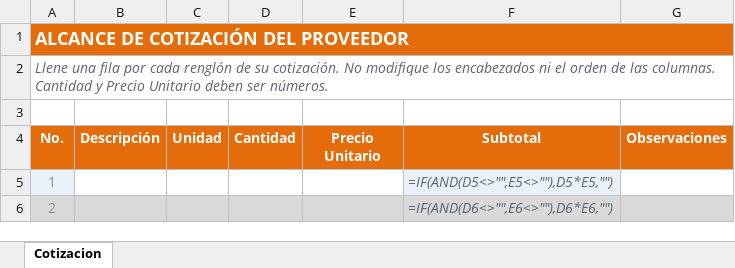
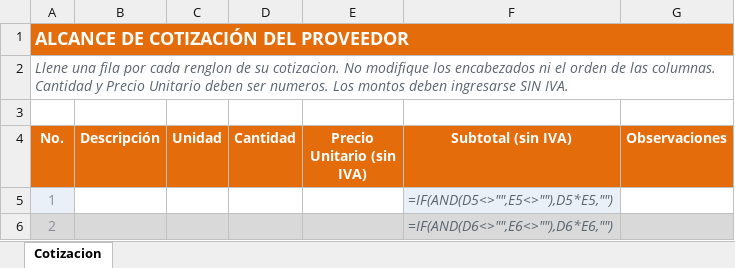
Before and after one commit to xoicito/Puntos-De-Acta, an Excel workbook: templates/PLANTILLA_ALCANCE_COTIZACION.xlsx, sheet Cotizacion, drawn as a sheet; only a part is shown; values as stored, in another font and other column widths than the file's, no borders; formulas without a stored value are shown as written; the diff names each change by its address in the sheet, - before the commit and + after, or states it on an @@ line.

Commit message:
Wire up the new Proyecto dropdown and Otro Servicio column, split multi-line extras into rows, clarify amounts are sin IVA
- proyecto now resolves from the new dropdown (single_selectwyfgzjm)
  first, falling back to the old text/dropdown columns.
- otro_servicio_basico points at the new long_text column
  (long_textu2mzaeqt). Each line the Lider enters (Enter = new line)
  becomes its own row in Servicios Basicos, same as trabajos_previos,
  instead of one combined list item - the section already grows
  dynamically via ensure_simple_list_capacity, so it now scales with
  however many lines they type.
- PLANTILLA_ALCANCE_COTIZACION.xlsx: "Precio Unitario"/"Subtotal"
  headers and the instructions note now say amounts must be entered
  sin IVA.

```diff
--- a/templates/PLANTILLA_ALCANCE_COTIZACION.xlsx (sheet Cotizacion)
+++ b/templates/PLANTILLA_ALCANCE_COTIZACION.xlsx (sheet Cotizacion)
-A2 (No.): …por cada renglón de su cotización. No modifique los encabezados ni el orden de las columnas. Cantidad y Precio Unitario deben ser números.
+A2 (No.): …por cada renglon de su cotizacion. No modifique los encabezados ni el orden de las columnas. Cantidad y Precio Unitario deben ser numeros. Los montos deben ingresarse SIN IVA.
-E4: Precio Unitario
+E4: Precio Unitario (sin IVA)
-F4: Subtotal
+F4: Subtotal (sin IVA)
```
Also changed, not shown: 2 other files.
